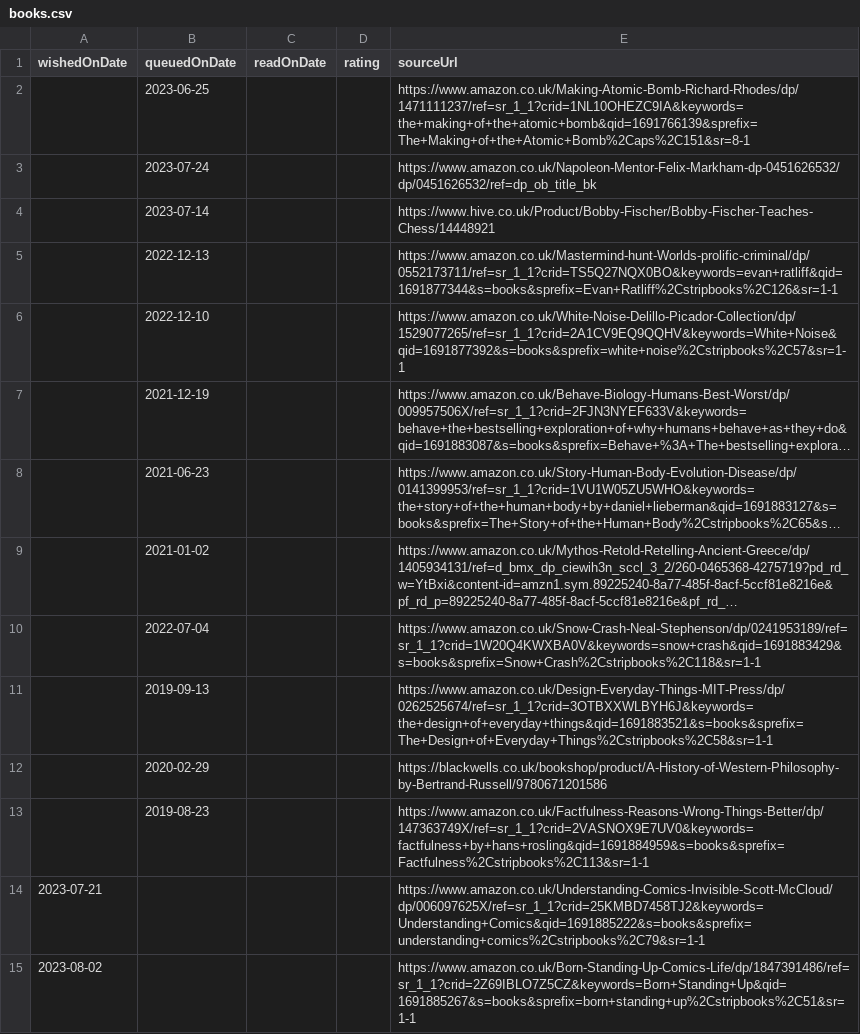
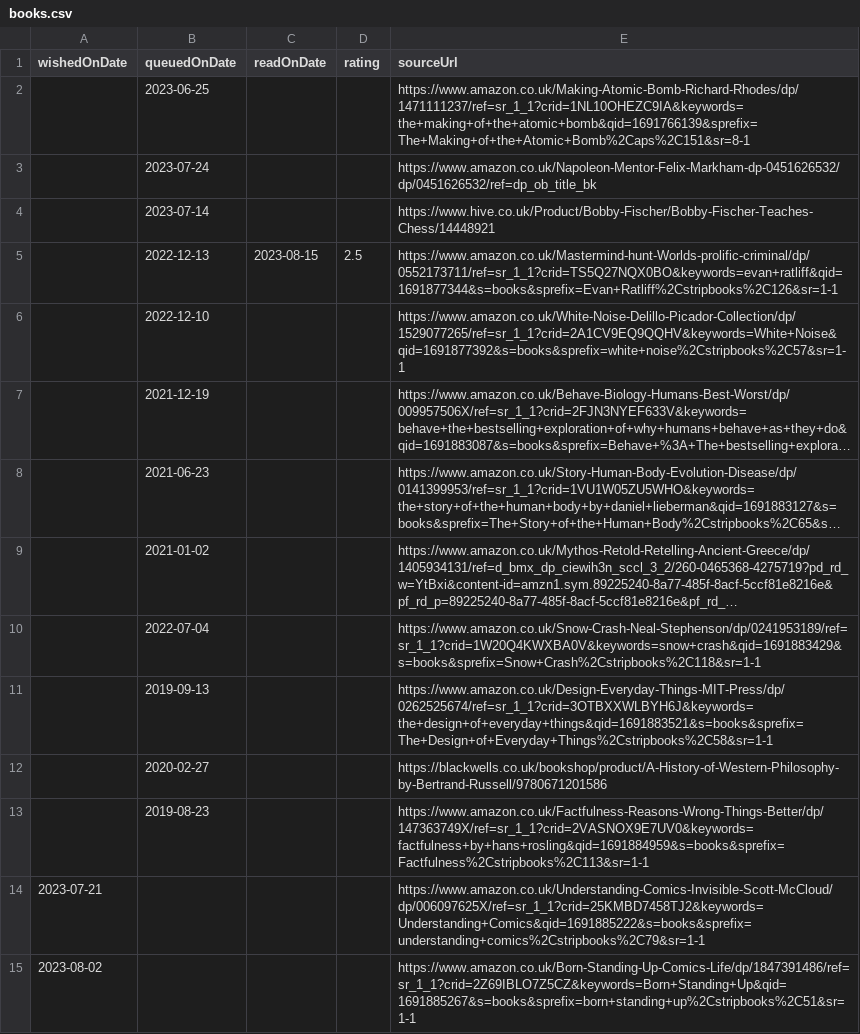
Before and after one commit to ruicsh/ruicsh.github.io, a CSV file: books.csv, drawn as a sheet; only a part is shown; long unchanged cells end in ….

Commit message:
feat: read The Mastermind

```diff
--- a/books.csv
+++ b/books.csv
@@ -4,3 +4,3 @@ wishedOnDate,queuedOnDate,readOnDate,rating,sourceUrl
 ,"2023-07-14",,,"https://www.hive.co.uk/Product/Bobby-Fischer/Bobby-Fischer-Teaches-Chess/14448921"
-,"2022-12-13",,,"https://www.amazon.co.uk/Mastermind-hunt-Worlds-prolific-criminal/dp/0552173711/ref=sr_1_1?crid=TS5Q27NQX0BO&keywords=evan+ratliff&qid=1691877344&s=books&sprefix=Evan+Ratliff%2Cstripbooks%2C126&sr=1-1"
+,"2022-12-13","2023-08-15",2.5,"https://www.amazon.co.uk/Mastermind-hunt-Worlds-prolific-criminal/dp/0552173711/ref=sr_1_1?crid=TS5Q27NQX0BO&keywords=evan+ratliff&qid=1691877344&s=books&sprefix=Evan+Ratliff%2Cstripbooks%2C126&sr=1-1"
 ,"2022-12-10",,,"https://www.amazon.co.uk/White-Noise-Delillo-Picador-Collection/dp/1529077265/ref=sr_1_1?crid=2A1CV9EQ9QQHV&keywords=White+Noise&qid=1691877392&s=books&sprefix=white+noise%2Cstripbooks%2C57&sr=1-1"
@@ -11,3 +11,3 @@ wishedOnDate,queuedOnDate,readOnDate,rating,sourceUrl
 ,"2019-09-13",,,"https://www.amazon.co.uk/Design-Everyday-Things-MIT-Press/dp/0262525674/ref=sr_1_1?crid=3OTBXXWLBYH6J&keywords=the+design+of+everyday+things&qid=1691883521&s=books&sprefix=The+Design+of+Everyday+Things%2Cstripbooks%2C58&sr=1-1"
-,"2020-02-29",,,"https://blackwells.co.uk/bookshop/product/A-History-of-Western-Philosophy-by-Bertrand-Russell/9780671201586"
+,"2020-02-27",,,"https://blackwells.co.uk/bookshop/product/A-History-of-Western-Philosophy-by-Bertrand-Russell/9780671201586"
 ,"2019-08-23",,,"https://www.amazon.co.uk/Factfulness-Reasons-Wrong-Things-Better/dp/147363749X/ref=sr_1_1?crid=2VASNOX9E7UV0&keywords=factfulness+by+hans+rosling&qid=1691884959&s=books&sprefix=Factfulness%2Cstripbooks%2C113&sr=1-1"
```
